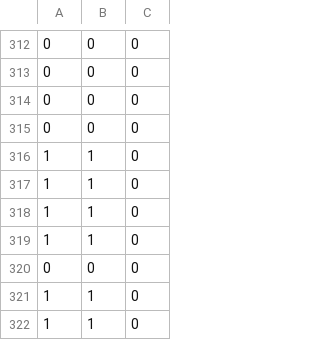
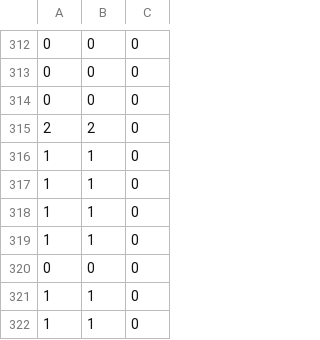
Before and after one commit to jayantaghoshal/happiness, a CSV file: hardware/carconfig/carconfig-default.csv, drawn as a sheet; only a part is shown, gaps mark what is left out.

```diff
--- a/hardware/carconfig/carconfig-default.csv
+++ b/hardware/carconfig/carconfig-default.csv
@@ -314,3 +314,3 @@
 0,0,0
-0,0,0
+2,2,0
 1,1,0
```
Also changed, not shown: 19 other files.
